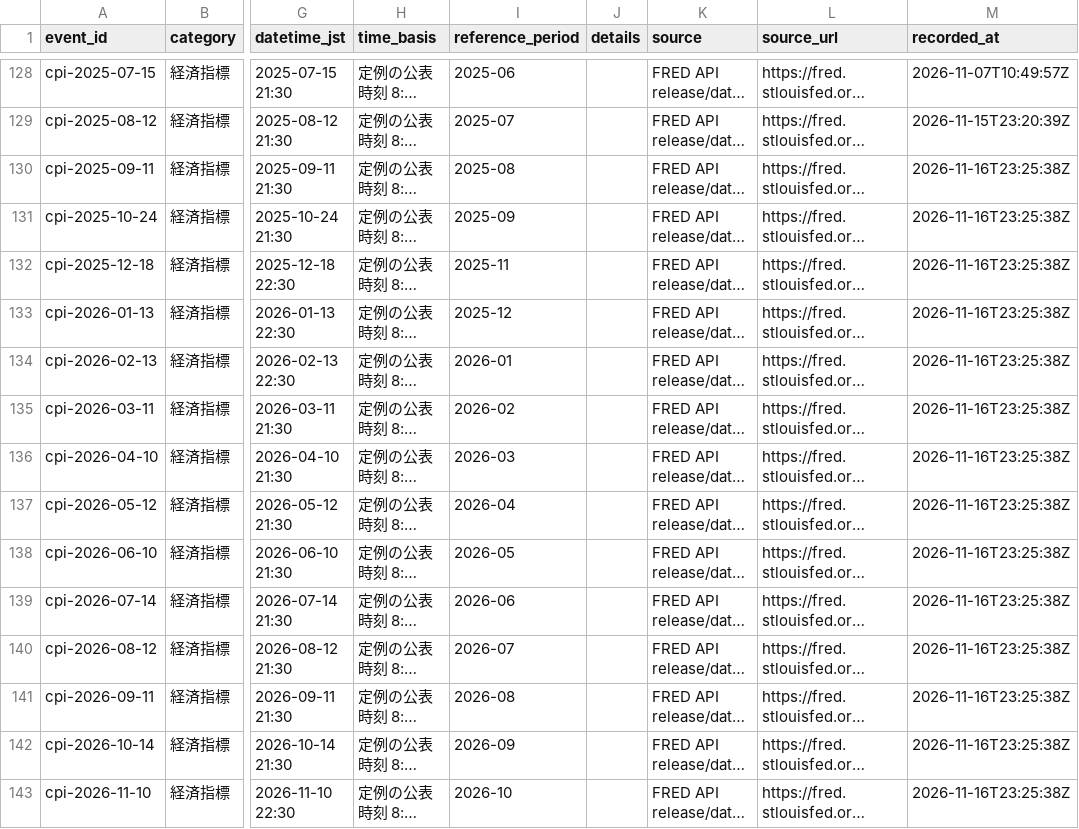
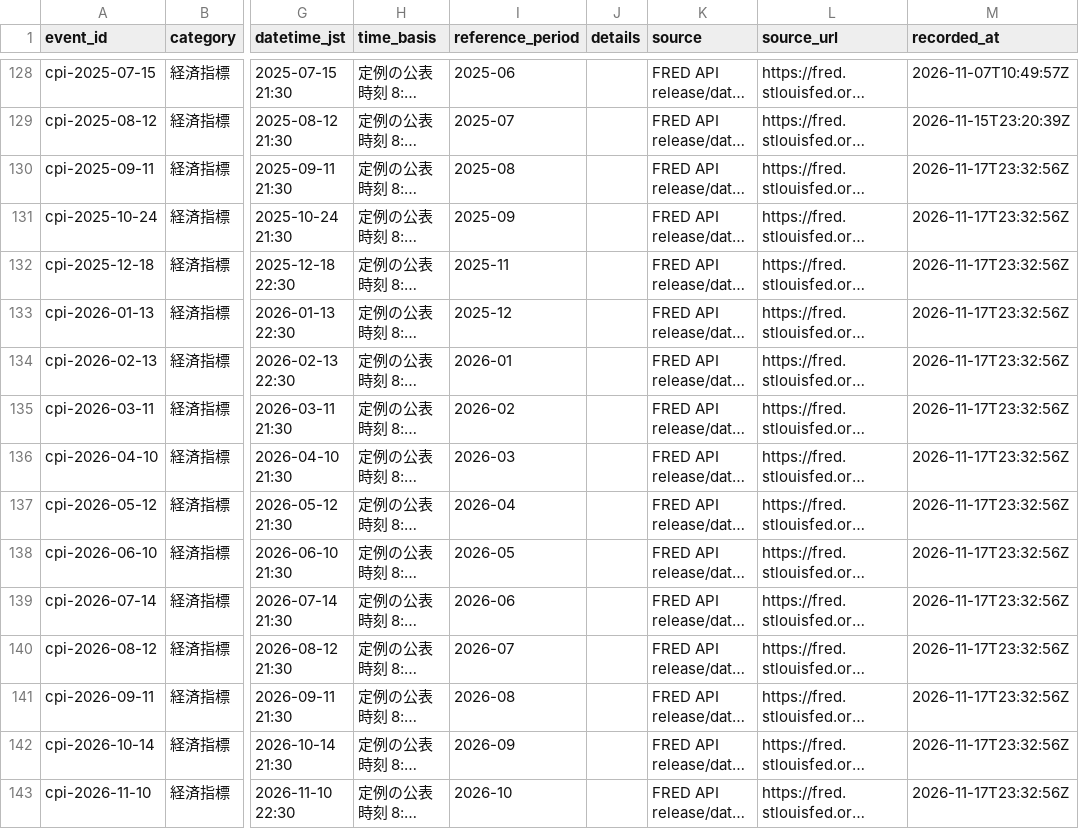
Before and after one commit to naoki6154-jpg/xrp-forecast, a CSV file: facts/events.csv, drawn as a sheet; only a part is shown, gaps mark what is left out; long unchanged cells end in …; the diff covers the shown part only; the diff names each change by its address in the sheet, - before the commit and + after, or states it on an @@ line.

```diff
--- a/facts/events.csv
+++ b/facts/events.csv
-M130:M143 (recorded_at): 2026-11-16T23:25:38Z
+M130:M143 (recorded_at): 2026-11-17T23:32:56Z
```
Also changed, not shown: 116 edited cells elsewhere in this file.
